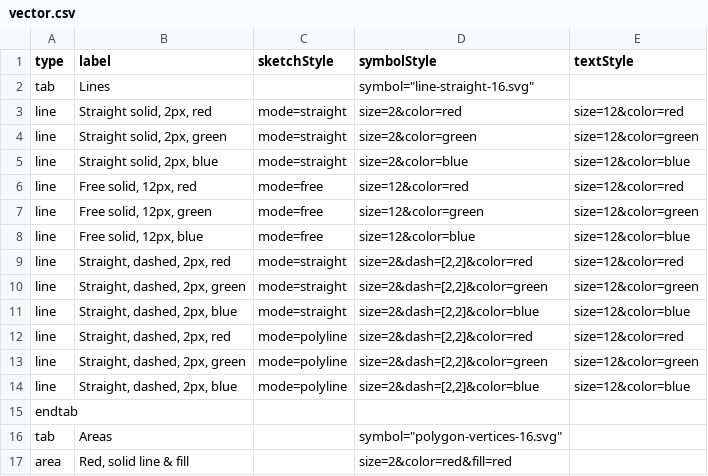
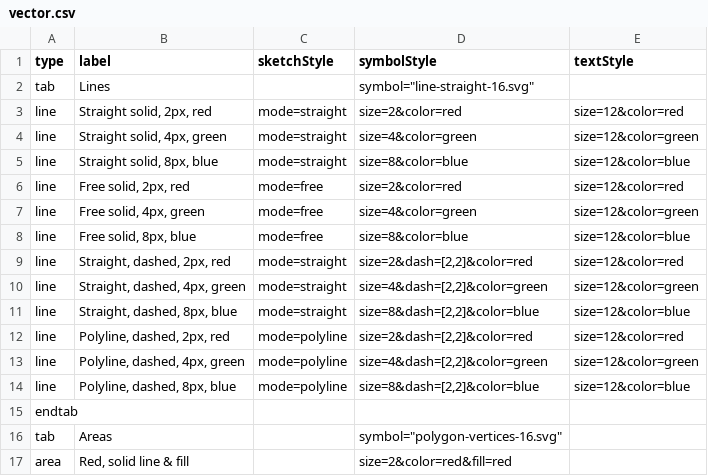
Before and after one commit to davismmarques/sample-palette-configurations, a CSV file: vector.csv, drawn as a sheet; only a part is shown.

Commit message:
Update line thicknesses

```diff
--- a/vector.csv
+++ b/vector.csv
@@ -3,13 +3,13 @@ tab,Lines,,"symbol=""line-straight-16.svg""",
 line,"Straight solid, 2px, red",mode=straight,size=2&color=red,size=12&color=red
-line,"Straight solid, 2px, green",mode=straight,size=2&color=green,size=12&color=green
-line,"Straight solid, 2px, blue",mode=straight,size=2&color=blue,size=12&color=blue
-line,"Free solid, 12px, red",mode=free,size=12&color=red,size=12&color=red
-line,"Free solid, 12px, green",mode=free,size=12&color=green,size=12&color=green
-line,"Free solid, 12px, blue",mode=free,size=12&color=blue,size=12&color=blue
+line,"Straight solid, 4px, green",mode=straight,size=4&color=green,size=12&color=green
+line,"Straight solid, 8px, blue",mode=straight,size=8&color=blue,size=12&color=blue
+line,"Free solid, 2px, red",mode=free,size=2&color=red,size=12&color=red
+line,"Free solid, 4px, green",mode=free,size=4&color=green,size=12&color=green
+line,"Free solid, 8px, blue",mode=free,size=8&color=blue,size=12&color=blue
 line,"Straight, dashed, 2px, red",mode=straight,"size=2&dash=[2,2]&color=red",size=12&color=red
-line,"Straight, dashed, 2px, green",mode=straight,"size=2&dash=[2,2]&color=green",size=12&color=green
-line,"Straight, dashed, 2px, blue",mode=straight,"size=2&dash=[2,2]&color=blue",size=12&color=blue
-line,"Straight, dashed, 2px, red",mode=polyline,"size=2&dash=[2,2]&color=red",size=12&color=red
-line,"Straight, dashed, 2px, green",mode=polyline,"size=2&dash=[2,2]&color=green",size=12&color=green
-line,"Straight, dashed, 2px, blue",mode=polyline,"size=2&dash=[2,2]&color=blue",size=12&color=blue
+line,"Straight, dashed, 4px, green",mode=straight,"size=4&dash=[2,2]&color=green",size=12&color=green
+line,"Straight, dashed, 8px, blue",mode=straight,"size=8&dash=[2,2]&color=blue",size=12&color=blue
+line,"Polyline, dashed, 2px, red",mode=polyline,"size=2&dash=[2,2]&color=red",size=12&color=red
+line,"Polyline, dashed, 4px, green",mode=polyline,"size=4&dash=[2,2]&color=green",size=12&color=green
+line,"Polyline, dashed, 8px, blue",mode=polyline,"size=8&dash=[2,2]&color=blue",size=12&color=blue
 endtab,,,,
```
